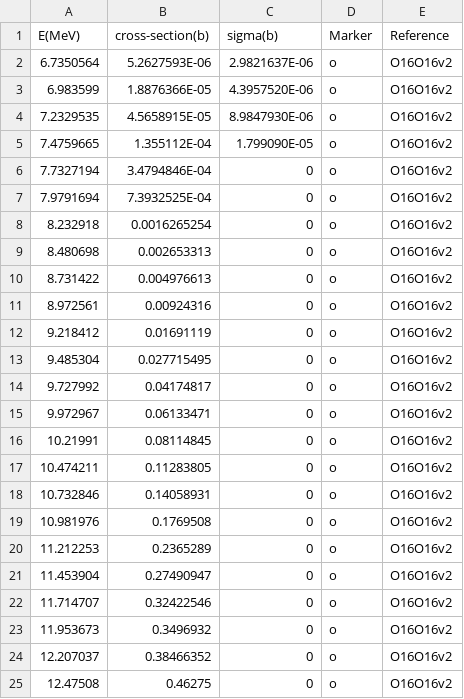
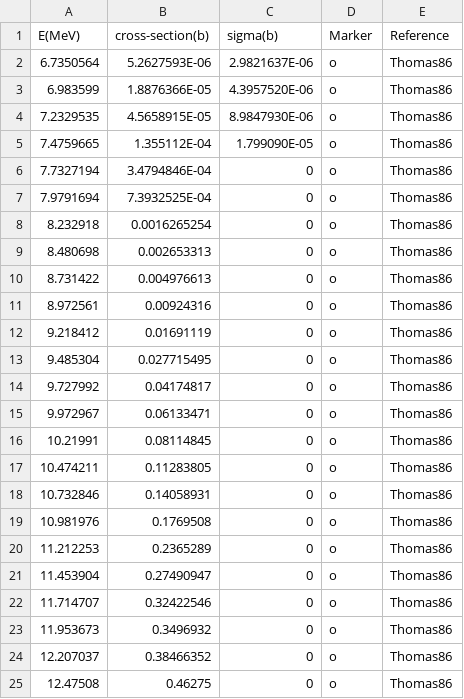
Before and after one commit to CarlosAlbertoCalvachiSalas/astrophysicalSfactors, a CSV file: Databases/ReactionData/16O16Ov2.csv, drawn as a sheet.

```diff
--- a/Databases/ReactionData/16O16Ov2.csv
+++ b/Databases/ReactionData/16O16Ov2.csv
@@ -1,25 +1,25 @@
 E(MeV),cross-section(b),sigma(b),Marker,Reference
-6.7350564,5.2627593E-06,2.9821637E-06,o,O16O16v2
-6.983599,1.8876366E-05,4.3957520E-06,o,O16O16v2
-7.2329535,4.5658915E-05,8.9847930E-06,o,O16O16v2
-7.4759665,1.355112E-04,1.799090E-05,o,O16O16v2
-7.7327194,3.4794846E-04,0,o,O16O16v2
-7.9791694,7.3932525E-04,0,o,O16O16v2
-8.232918,0.0016265254,0,o,O16O16v2
-8.480698,0.002653313,0,o,O16O16v2
-8.731422,0.004976613,0,o,O16O16v2
-8.972561,0.00924316,0,o,O16O16v2
-9.218412,0.01691119,0,o,O16O16v2
-9.485304,0.027715495,0,o,O16O16v2
-9.727992,0.04174817,0,o,O16O16v2
-9.972967,0.06133471,0,o,O16O16v2
-10.21991,0.08114845,0,o,O16O16v2
-10.474211,0.11283805,0,o,O16O16v2
-10.732846,0.14058931,0,o,O16O16v2
-10.981976,0.1769508,0,o,O16O16v2
-11.212253,0.2365289,0,o,O16O16v2
-11.453904,0.27490947,0,o,O16O16v2
-11.714707,0.32422546,0,o,O16O16v2
-11.953673,0.3496932,0,o,O16O16v2
-12.207037,0.38466352,0,o,O16O16v2
-12.47508,0.46275,0,o,O16O16v2
+6.7350564,5.2627593E-06,2.9821637E-06,o,Thomas86
+6.983599,1.8876366E-05,4.3957520E-06,o,Thomas86
+7.2329535,4.5658915E-05,8.9847930E-06,o,Thomas86
+7.4759665,1.355112E-04,1.799090E-05,o,Thomas86
+7.7327194,3.4794846E-04,0,o,Thomas86
+7.9791694,7.3932525E-04,0,o,Thomas86
+8.232918,0.0016265254,0,o,Thomas86
+8.480698,0.002653313,0,o,Thomas86
+8.731422,0.004976613,0,o,Thomas86
+8.972561,0.00924316,0,o,Thomas86
+9.218412,0.01691119,0,o,Thomas86
+9.485304,0.027715495,0,o,Thomas86
+9.727992,0.04174817,0,o,Thomas86
+9.972967,0.06133471,0,o,Thomas86
+10.21991,0.08114845,0,o,Thomas86
+10.474211,0.11283805,0,o,Thomas86
+10.732846,0.14058931,0,o,Thomas86
+10.981976,0.1769508,0,o,Thomas86
+11.212253,0.2365289,0,o,Thomas86
+11.453904,0.27490947,0,o,Thomas86
+11.714707,0.32422546,0,o,Thomas86
+11.953673,0.3496932,0,o,Thomas86
+12.207037,0.38466352,0,o,Thomas86
+12.47508,0.46275,0,o,Thomas86
```
Also changed, not shown: Databases/ReactionData/16O17O*.csv, Databases/ReactionData/16O17O.csv, 2 other files.
